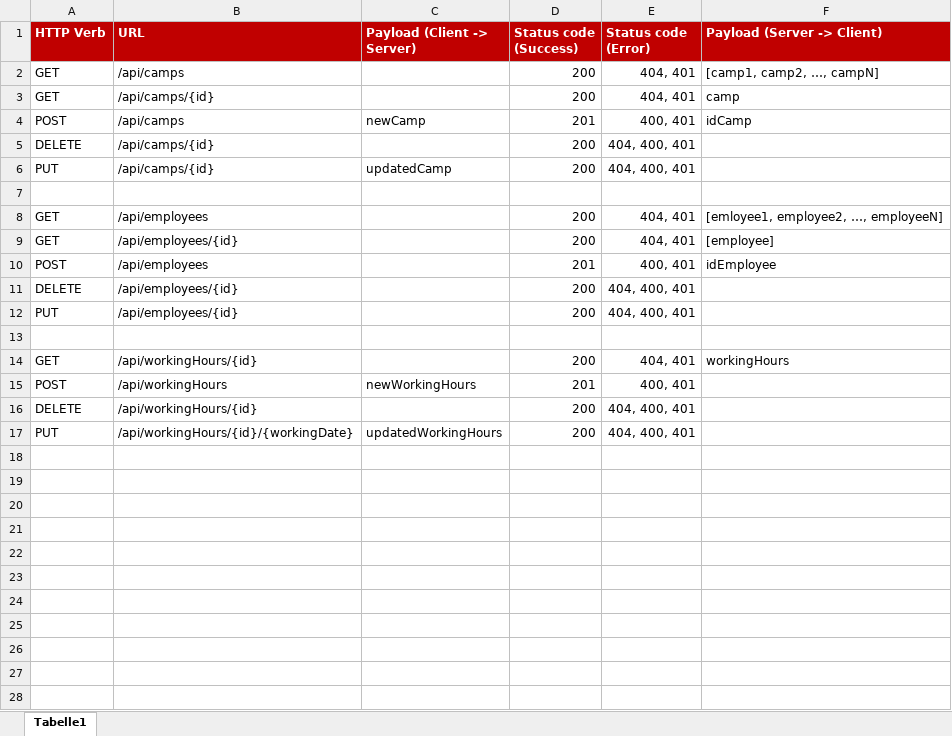
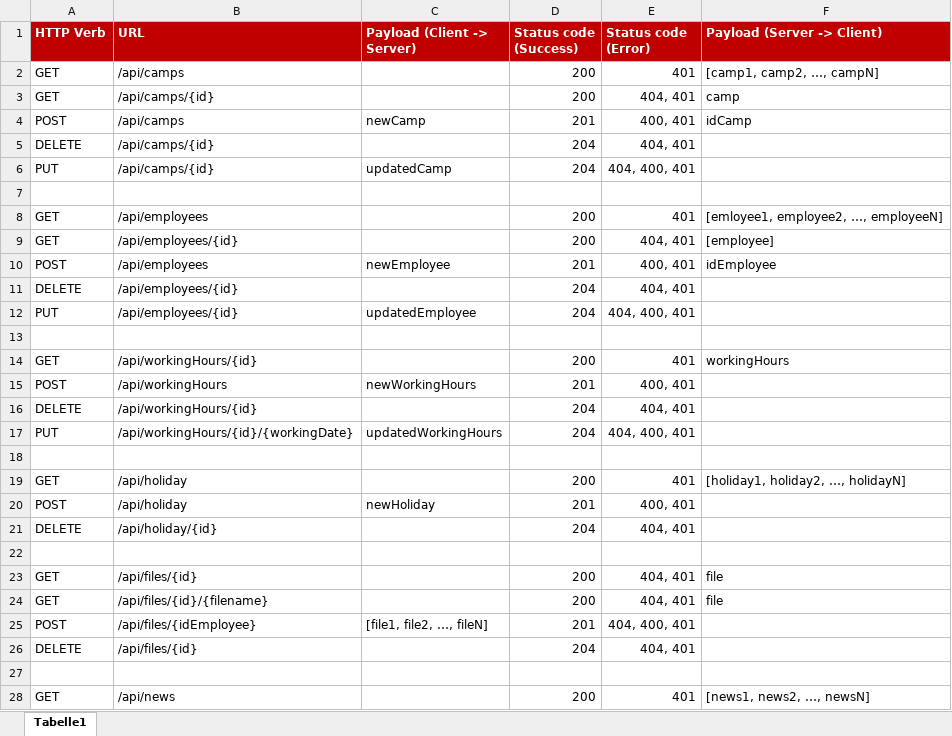
Before and after one commit to EderRene/Arbeitszeitverwaltung_Sportcamp_Salcher, an Excel workbook: Webserviceliste.xlsx, sheet Tabelle1, drawn as a sheet; only a part is shown; values as stored, in another font and other column widths than the file's, no borders; the diff covers the shown part only; the diff names each change by its address in the sheet, - before the commit and + after, or states it on an @@ line.

Commit message:
Update Webserviceliste.xlsx

```diff
--- a/Webserviceliste.xlsx (sheet Tabelle1)
+++ b/Webserviceliste.xlsx (sheet Tabelle1)
-E2 (Status code (Error)): 404, 401
+E2 (Status code (Error)): 401
-D5:D6 (Status code (Success)): 200
+D5:D6 (Status code (Success)): 204
-E5 (Status code (Error)): 404, 400, 401
+E5 (Status code (Error)): 404, 401
-E8 (Status code (Error)): 404, 401
+E8 (Status code (Error)): 401
-C10 (Payload (Client -> Server)): (empty)
+C10 (Payload (Client -> Server)): newEmployee
-D11:D12 (Status code (Success)): 200
+D11:D12 (Status code (Success)): 204
-E11 (Status code (Error)): 404, 400, 401
+E11 (Status code (Error)): 404, 401
-C12 (Payload (Client -> Server)): (empty)
+C12 (Payload (Client -> Server)): updatedEmployee
-E14 (Status code (Error)): 404, 401
+E14 (Status code (Error)): 401
-D16:D17 (Status code (Success)): 200
+D16:D17 (Status code (Success)): 204
-E16 (Status code (Error)): 404, 400, 401
+E16 (Status code (Error)): 404, 401
+row 18: (empty)
+row 19: GET | /api/holiday |  | 200 | 401 | [holiday1, holiday2, …, holidayN]
+row 20: POST | /api/holiday | newHoliday | 201 | 400, 401
+row 21: DELETE | /api/holiday/{id} |  | 204 | 404, 401
+row 22: (empty)
+row 23: GET | /api/files/{id} |  | 200 | 404, 401 | file
+row 24: GET | /api/files/{id}/{filename} |  | 200 | 404, 401 | file
+row 25: POST | /api/files/{idEmployee} | [file1, file2, …, fileN] | 201 | 404, 400, 401
+row 26: DELETE | /api/files/{id} |  | 204 | 404, 401
+row 27: (empty)
+row 28: GET | /api/news |  | 200 | 401 | [news1, news2, …, newsN]
```
Also changed, not shown: 5 added rows elsewhere in this sheet.
